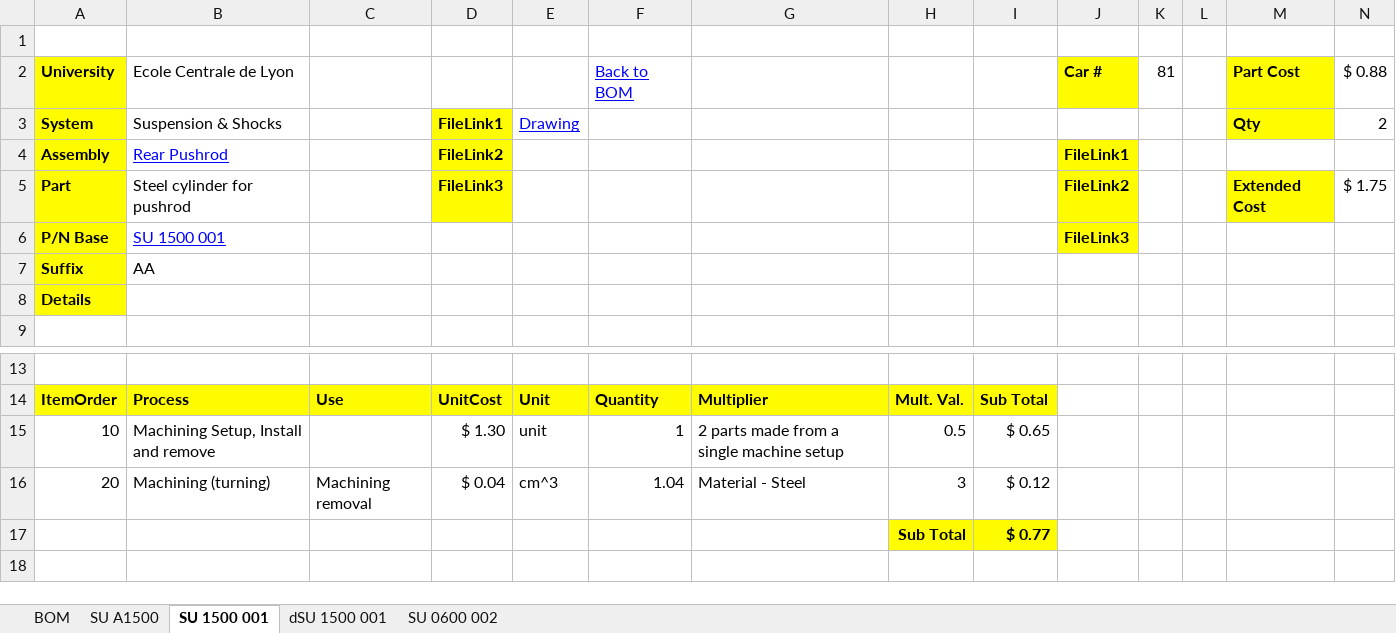
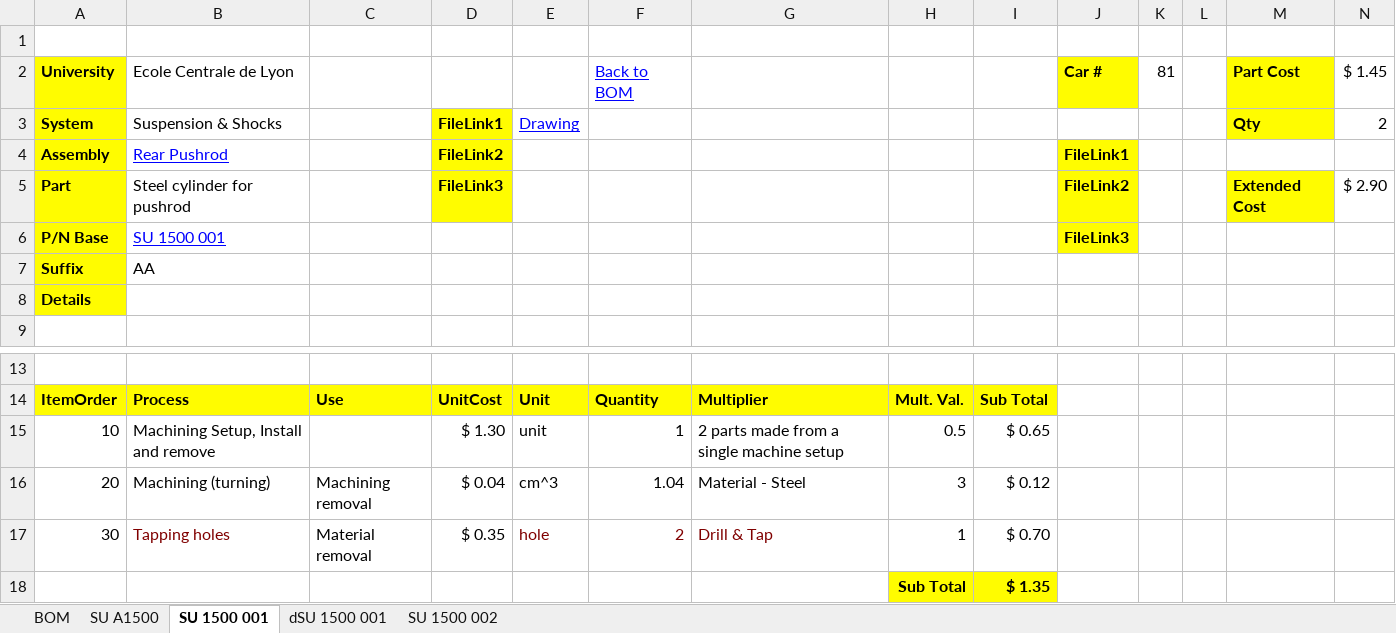
Before and after one commit to epsa-team/Vulcanix-v1.0, an Excel workbook: SU - Suspension/Cost/SU_A1500.xlsx, sheet SU 1500 001, drawn as a sheet; only a part is shown, gaps mark what is left out; values as stored, in another font and other column widths than the file's, no borders; charts and pictures not drawn; removed rows and columns are numbered as before the commit, all else as after; the diff names each change by its address in the sheet, - before the commit and + after, or states it on an @@ line.

Commit message:
Merci pour ce moment <3  (Cost des suspensions fini)

```diff
--- a/SU - Suspension/Cost/SU_A1500.xlsx (sheet SU 1500 001)
+++ b/SU - Suspension/Cost/SU_A1500.xlsx (sheet SU 1500 001)
-sheet tab: SU 0600 002
+sheet tab: SU 1500 002
-N2: $ 0.88
+N2: $ 1.45
-N5: $ 1.75
+N5: $ 2.90
-row 17:  |  |  |  |  |  |  | Sub Total | $ 0.77
+row 17: 30 | Tapping holes | Material removal | $ 0.35 | hole | 2 | Drill & Tap | 1 | $ 0.70
+row 18:  |  |  |  |  |  |  | Sub Total | $ 1.35
```
Also changed, not shown: sheet SU A1500, sheet BOM, formulas that keep their value, 1 other file.
